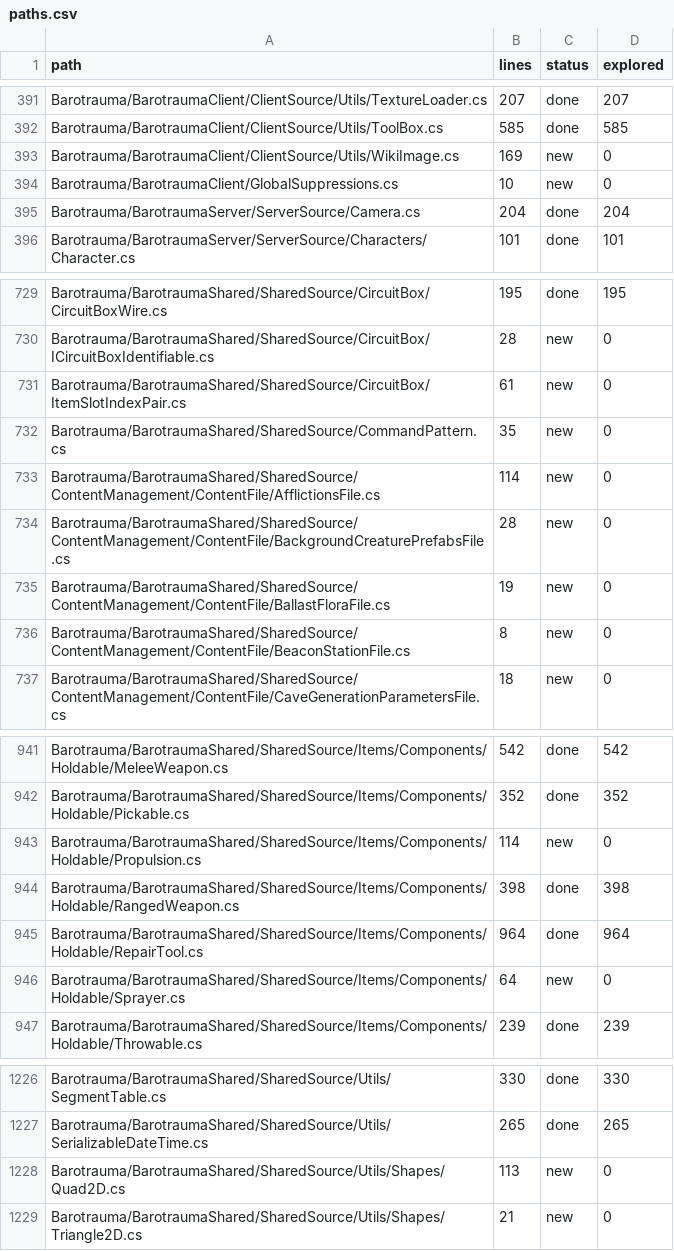
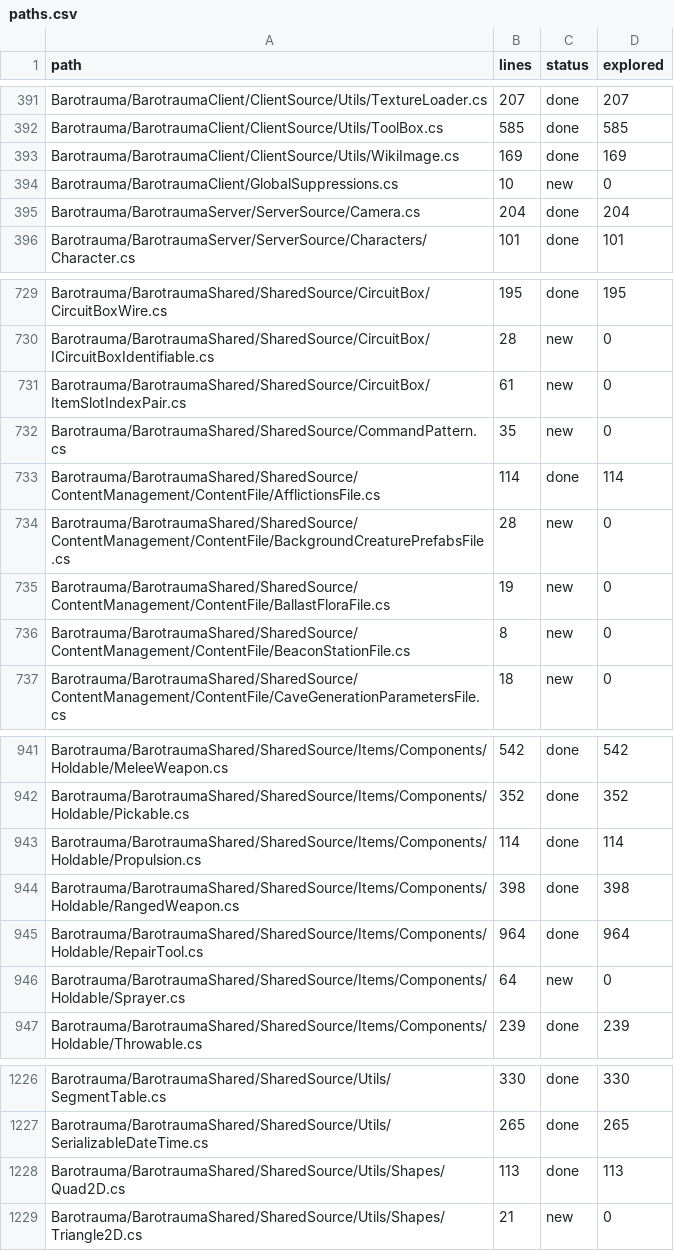
Before and after one commit to overbaffe1/Barotrauma, a CSV file: research/paths.csv, drawn as a sheet; only a part is shown, gaps mark what is left out; the diff covers the shown part only.

```diff
--- a/research/paths.csv
+++ b/research/paths.csv
@@ -392,3 +392,3 @@ Barotrauma/BarotraumaClient/ClientSource/Utils/TextureLoader.cs,207,done,207
 Barotrauma/BarotraumaClient/ClientSource/Utils/ToolBox.cs,585,done,585
-Barotrauma/BarotraumaClient/ClientSource/Utils/WikiImage.cs,169,new,0
+Barotrauma/BarotraumaClient/ClientSource/Utils/WikiImage.cs,169,done,169
 Barotrauma/BarotraumaClient/GlobalSuppressions.cs,10,new,0
@@ -732,3 +732,3 @@ Barotrauma/BarotraumaShared/SharedSource/CircuitBox/ItemSlotIndexPair.cs,61,new,
 Barotrauma/BarotraumaShared/SharedSource/CommandPattern.cs,35,new,0
-Barotrauma/BarotraumaShared/SharedSource/ContentManagement/ContentFile/AfflictionsFile.cs,114,new,0
+Barotrauma/BarotraumaShared/SharedSource/ContentManagement/ContentFile/AfflictionsFile.cs,114,done,114
 Barotrauma/BarotraumaShared/SharedSource/ContentManagement/ContentFile/BackgroundCreaturePrefabsFile.cs,28,new,0
@@ -942,3 +942,3 @@ Barotrauma/BarotraumaShared/SharedSource/Items/Components/Holdable/MeleeWeapon.c
 Barotrauma/BarotraumaShared/SharedSource/Items/Components/Holdable/Pickable.cs,352,done,352
-Barotrauma/BarotraumaShared/SharedSource/Items/Components/Holdable/Propulsion.cs,114,new,0
+Barotrauma/BarotraumaShared/SharedSource/Items/Components/Holdable/Propulsion.cs,114,done,114
 Barotrauma/BarotraumaShared/SharedSource/Items/Components/Holdable/RangedWeapon.cs,398,done,398
@@ -1227,3 +1227,3 @@ Barotrauma/BarotraumaShared/SharedSource/Utils/SegmentTable.cs,330,done,330
 Barotrauma/BarotraumaShared/SharedSource/Utils/SerializableDateTime.cs,265,done,265
-Barotrauma/BarotraumaShared/SharedSource/Utils/Shapes/Quad2D.cs,113,new,0
+Barotrauma/BarotraumaShared/SharedSource/Utils/Shapes/Quad2D.cs,113,done,113
 Barotrauma/BarotraumaShared/SharedSource/Utils/Shapes/Triangle2D.cs,21,new,0
```
Also changed, not shown: 32 edited cells elsewhere in this file, 6 other files.
